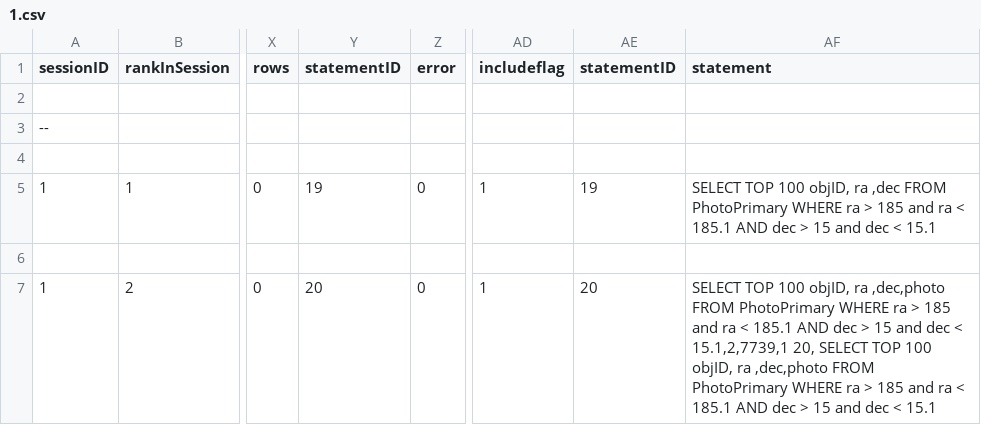
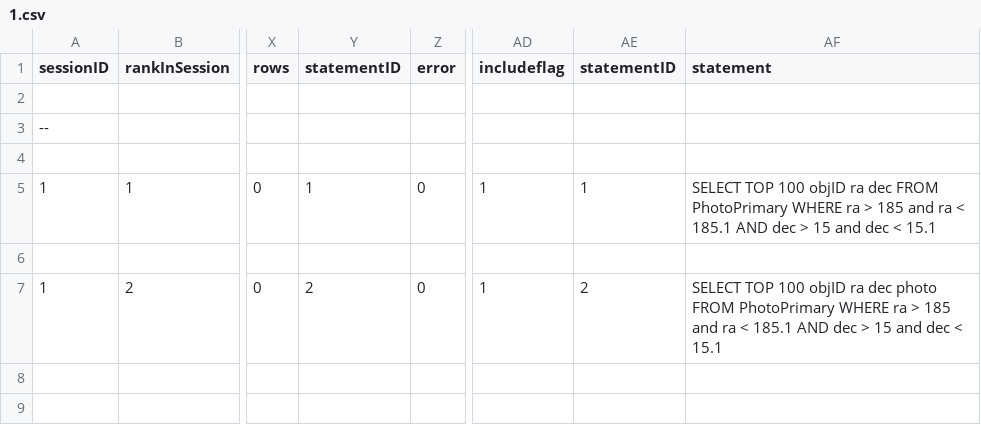
Before and after one commit to haleyyew/cpsc448_sdss, a CSV file: output/1.csv, drawn as a sheet; only a part is shown, gaps mark what is left out; the diff names each change by its address in the sheet, - before the commit and + after, or states it on an @@ line.

```diff
--- a/output/1.csv
+++ b/output/1.csv
-Y5 (statementID): 19
+Y5 (statementID): 1
-AE5 (statementID): 19
+AE5 (statementID): 1
-AF5 (statement): …TOP 100 objID, ra ,dec FROM PhotoPrimary…
+AF5 (statement): …TOP 100 objID ra dec FROM PhotoPrimary…
-Y7 (statementID): 20
+Y7 (statementID): 2
-AE7 (statementID): 20
+AE7 (statementID): 2
-AF7 (statement): …TOP 100 objID, ra ,dec,photo FROM PhotoPrimary WHERE ra > 185 and ra < 185.1 AND dec > 15 and dec < 15.1,2,7739,1 20, SELECT TOP 100 objID, ra ,dec,photo FROM PhotoPrimary…
+AF7 (statement): …TOP 100 objID ra dec photo FROM PhotoPrimary…
```
Also changed, not shown: dataset/sqllog.csv, dataset/sqlstatement.csv, 12 other files.
